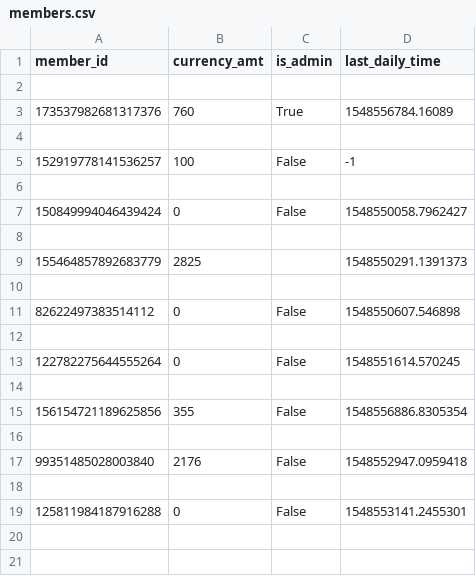
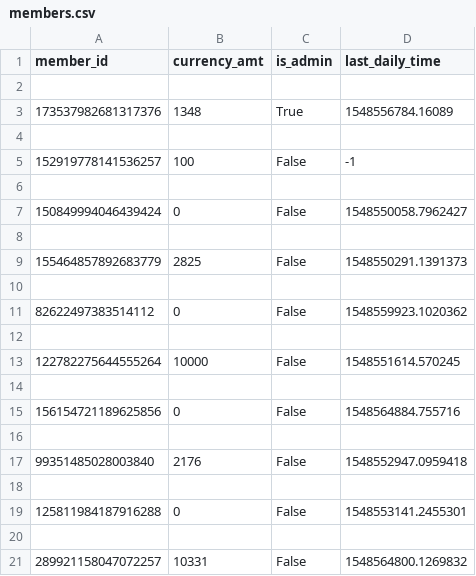
Before and after one commit to chaneligans/CasinoBot, a CSV file: members.csv, drawn as a sheet.

```diff
--- a/members.csv
+++ b/members.csv
@@ -2,3 +2,3 @@ member_id,currency_amt,is_admin,last_daily_time
 
-173537982681317376,760,True,1548556784.16089
+173537982681317376,1348,True,1548556784.16089
 
@@ -8,9 +8,9 @@ member_id,currency_amt,is_admin,last_daily_time
 
-155464857892683779,2825,,1548550291.1391373
+155464857892683779,2825,False,1548550291.1391373
 
-82622497383514112,0,False,1548550607.546898
+82622497383514112,0,False,1548559923.1020362
 
-122782275644555264,0,False,1548551614.570245
+122782275644555264,10000,False,1548551614.570245
 
-156154721189625856,355,False,1548556886.8305354
+156154721189625856,0,False,1548564884.755716
 
@@ -19 +19,3 @@ member_id,currency_amt,is_admin,last_daily_time
 125811984187916288,0,False,1548553141.2455301
+
+289921158047072257,10331,False,1548564800.1269832
```
Also changed, not shown: 4 other files.
